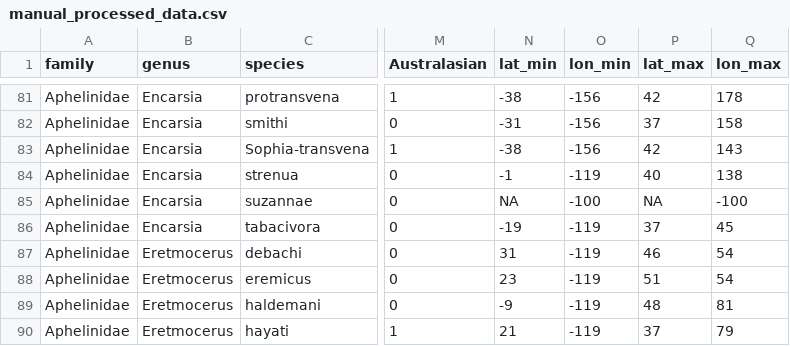
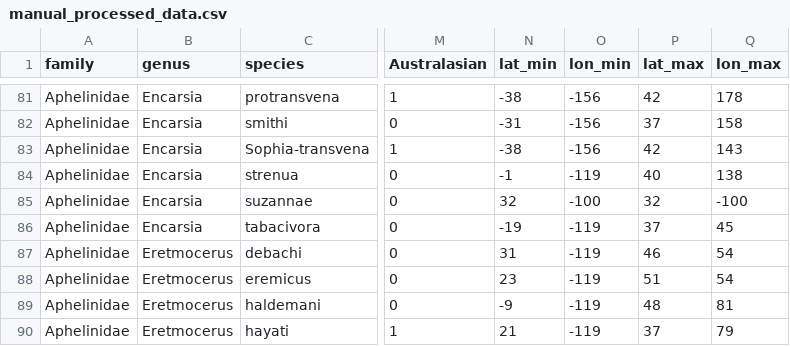
Before and after one commit to cmdoret/chalcid_comparative_analysis, a CSV file: Data/R_working_directory/manual/manual_processed_data.csv, drawn as a sheet; only a part is shown, gaps mark what is left out; the diff names each change by its address in the sheet, - before the commit and + after, or states it on an @@ line.

```diff
--- a/Data/R_working_directory/manual/manual_processed_data.csv
+++ b/Data/R_working_directory/manual/manual_processed_data.csv
-N85 (lat_min): NA
+N85 (lat_min): 32
-P85 (lat_max): NA
+P85 (lat_max): 32
```
Also changed, not shown: 3 other files.
